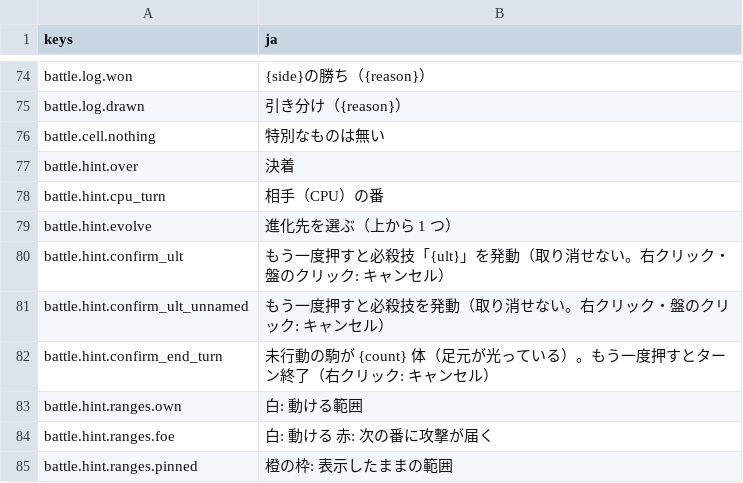
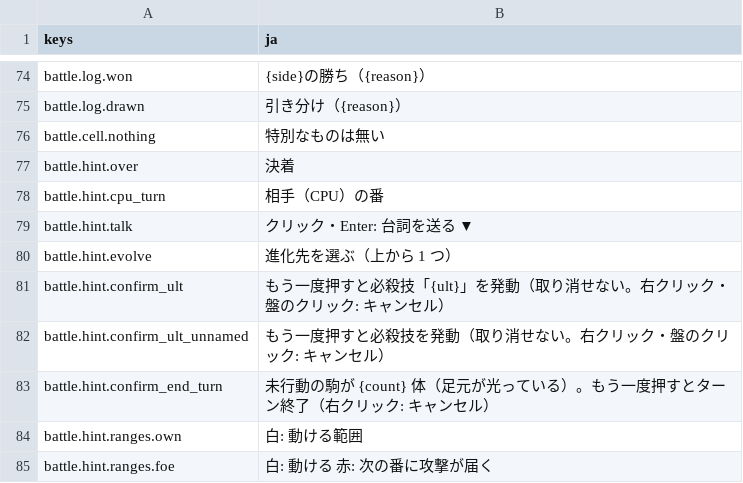
Before and after one commit to mattyan1053/pj-legion, a CSV file: game/text/battle.csv, drawn as a sheet; only a part is shown, gaps mark what is left out; the shorter side is filled out with more unchanged rows.

```diff
--- a/game/text/battle.csv
+++ b/game/text/battle.csv
@@ -78,2 +78,3 @@ battle.hint.over,決着
 battle.hint.cpu_turn,相手（CPU）の番
+battle.hint.talk,クリック・Enter: 台詞を送る ▼
 battle.hint.evolve,進化先を選ぶ（上から 1 つ）
```
Also changed, not shown: 7 other files.
